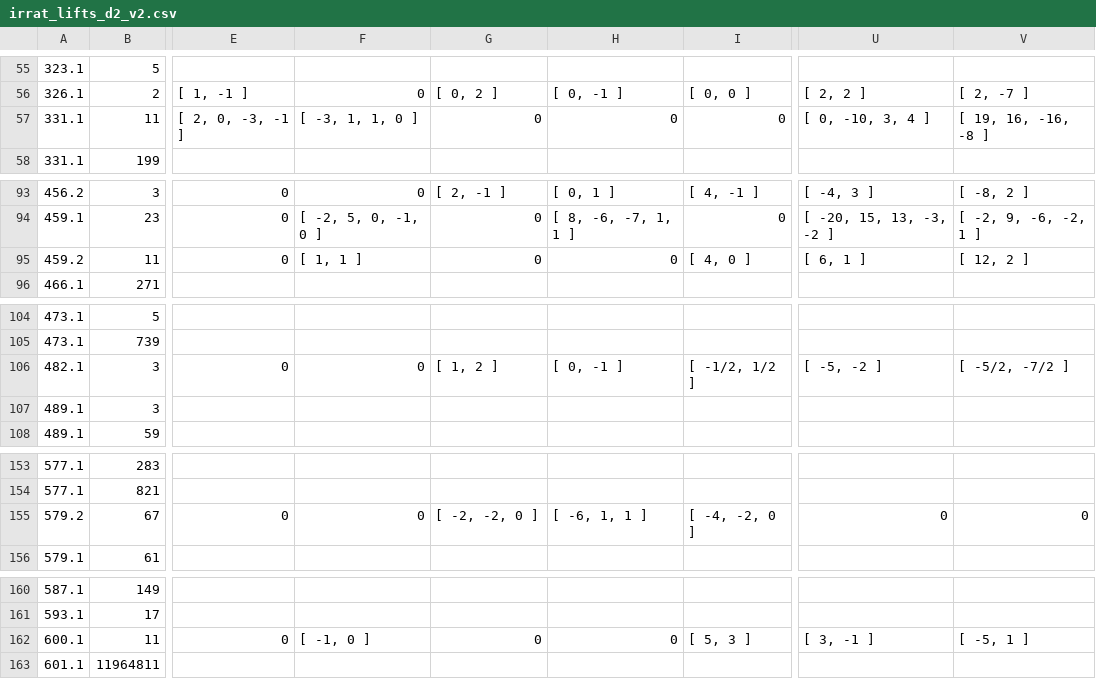
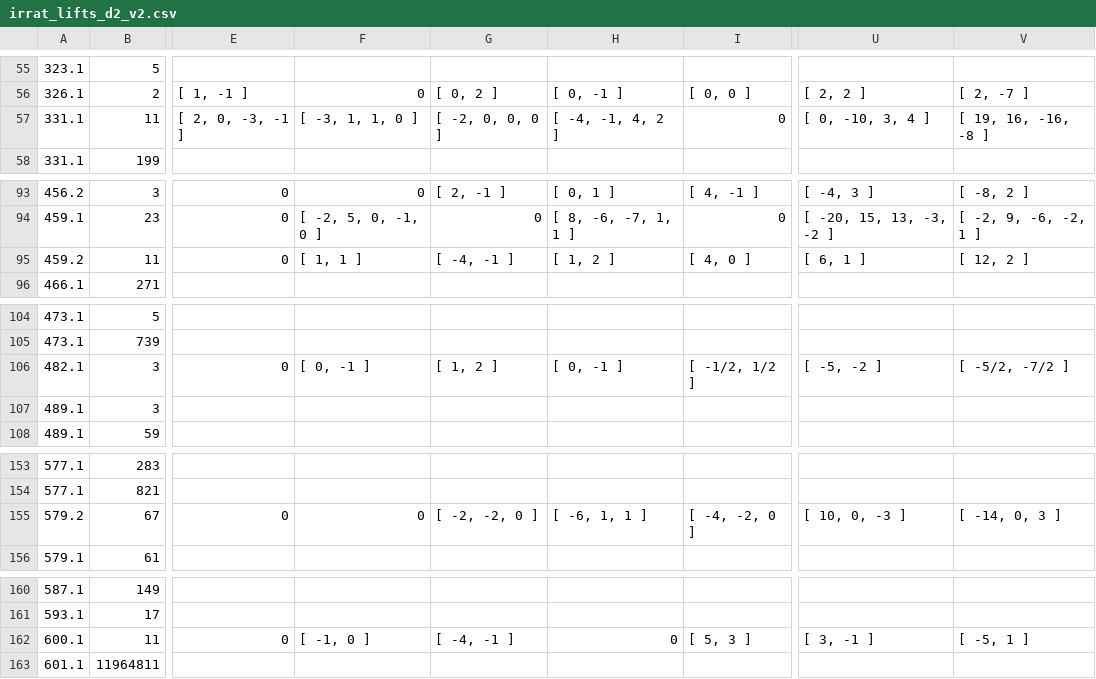
Before and after one commit to havarddj/ethereal-BMF, a CSV file: data/irrat_lifts_d2_v2.csv, drawn as a sheet; only a part is shown, gaps mark what is left out; the diff covers the shown part only; the diff names each change by its address in the sheet, - before the commit and + after, or states it on an @@ line.

Commit message:
Fix 0s in irrat_lifts data, sort out cyclotomic example

```diff
--- a/data/irrat_lifts_d2_v2.csv
+++ b/data/irrat_lifts_d2_v2.csv
-G57: 0
+G57: [ -2, 0, 0, 0 ]
-H57: 0
+H57: [ -4, -1, 4, 2 ]
-G95: 0
+G95: [ -4, -1 ]
-H95: 0
+H95: [ 1, 2 ]
-F106: 0
+F106: [ 0, -1 ]
-U155: 0
+U155: [ 10, 0, -3 ]
-V155: 0
+V155: [ -14, 0, 3 ]
-G162: 0
+G162: [ -4, -1 ]
```
Also changed, not shown: 1 edited cell elsewhere in this file, data/irrat_lifts_d11_v2.csv, data/irrat_lifts_d7_v2.csv, 1 other file.
